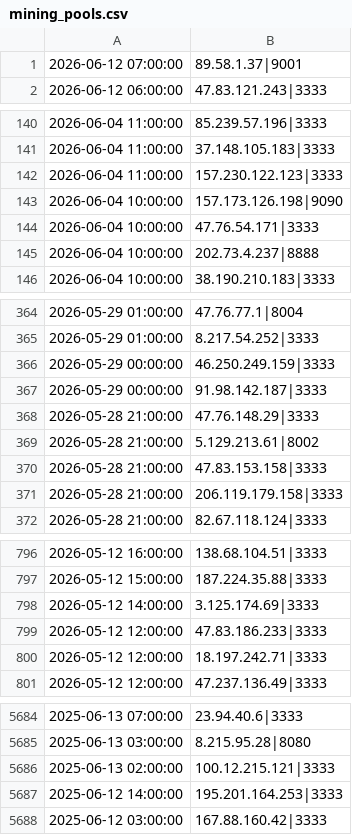
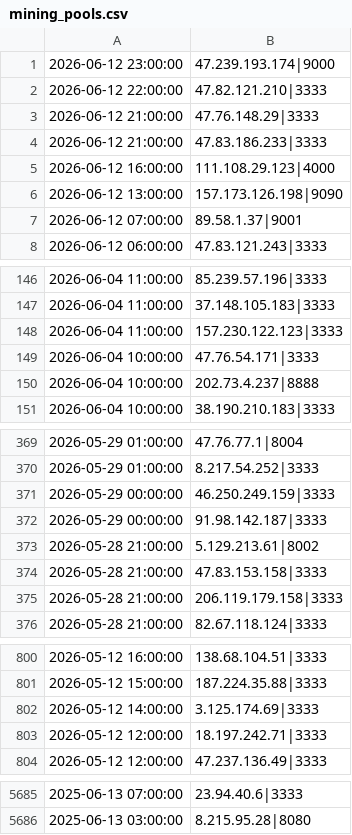
Before and after one commit to vuln000/mining-pool-block-list, a CSV file: mining_pools.csv, drawn as a sheet; only a part is shown, gaps mark what is left out; removed rows and columns are numbered as before the commit, all else as after; the diff covers the shown part only; the diff names each change by its address in the sheet, - before the commit and + after, or states it on an @@ line.

```diff
--- a/mining_pools.csv
+++ b/mining_pools.csv
+row 1: 2026-06-12 23:00:00 | 47.239.193.174|9000
+row 2: 2026-06-12 22:00:00 | 47.82.121.210|3333
+row 3: 2026-06-12 21:00:00 | 47.76.148.29|3333
+row 4: 2026-06-12 21:00:00 | 47.83.186.233|3333
+row 5: 2026-06-12 16:00:00 | 111.108.29.123|4000
+row 6: 2026-06-12 13:00:00 | 157.173.126.198|9090
-row 143: 2026-06-04 10:00:00 | 157.173.126.198|9090
-row 368: 2026-05-28 21:00:00 | 47.76.148.29|3333
-row 799: 2026-05-12 12:00:00 | 47.83.186.233|3333
-row 5686: 2025-06-13 02:00:00 | 100.12.215.121|3333
-row 5687: 2025-06-12 14:00:00 | 195.201.164.253|3333
-row 5688: 2025-06-12 03:00:00 | 167.88.160.42|3333
```
Also changed, not shown: 2 removed rows elsewhere in this file.
